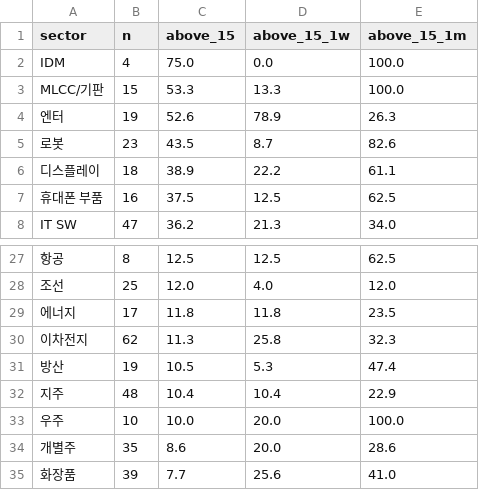
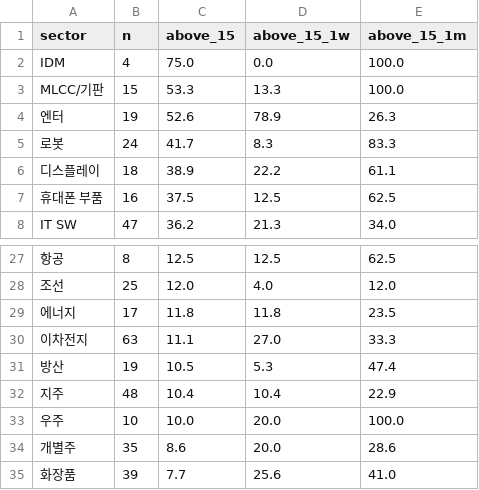
Before and after one commit to joonhakkim/liquidity-dashboard, a CSV file: data/screening/sector_ma_breadth_summary.csv, drawn as a sheet; only a part is shown, gaps mark what is left out.

```diff
--- a/data/screening/sector_ma_breadth_summary.csv
+++ b/data/screening/sector_ma_breadth_summary.csv
@@ -4,3 +4,3 @@ MLCC/기판,15,53.3,13.3,100.0
 엔터,19,52.6,78.9,26.3
-로봇,23,43.5,8.7,82.6
+로봇,24,41.7,8.3,83.3
 디스플레이,18,38.9,22.2,61.1
@@ -29,3 +29,3 @@ IT SW,47,36.2,21.3,34.0
 에너지,17,11.8,11.8,23.5
-이차전지,62,11.3,25.8,32.3
+이차전지,63,11.1,27.0,33.3
 방산,19,10.5,5.3,47.4
```
Also changed, not shown: data/screening/market_phase_daily.csv, data/screening/relative_strength_summary.csv, 11 other files.
